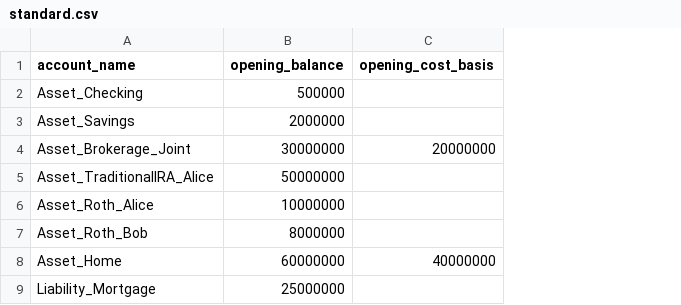
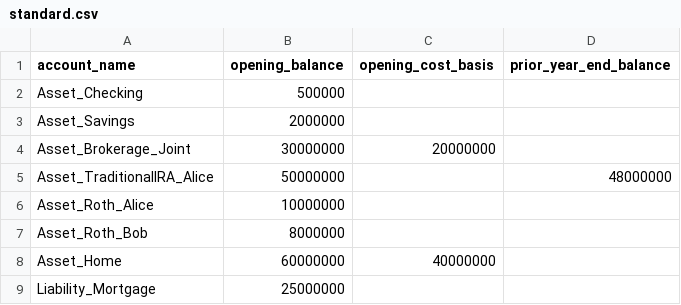
Before and after one commit to BobKerns/analysis, a CSV file: prototype_data/account_models/standard.csv, drawn as a sheet; the diff names each change by its address in the sheet, - before the commit and + after, or states it on an @@ line.

Commit message:
feat: Refactor user and prior data handling; unify user identities in persons.csv and remove users.toml

```diff
--- a/prototype_data/account_models/standard.csv
+++ b/prototype_data/account_models/standard.csv
+column D (prior_year_end_balance), row 5: 48000000
```
Also changed, not shown: prototype_data/scenarios/retire_alice/priors.csv, 18 other files.
